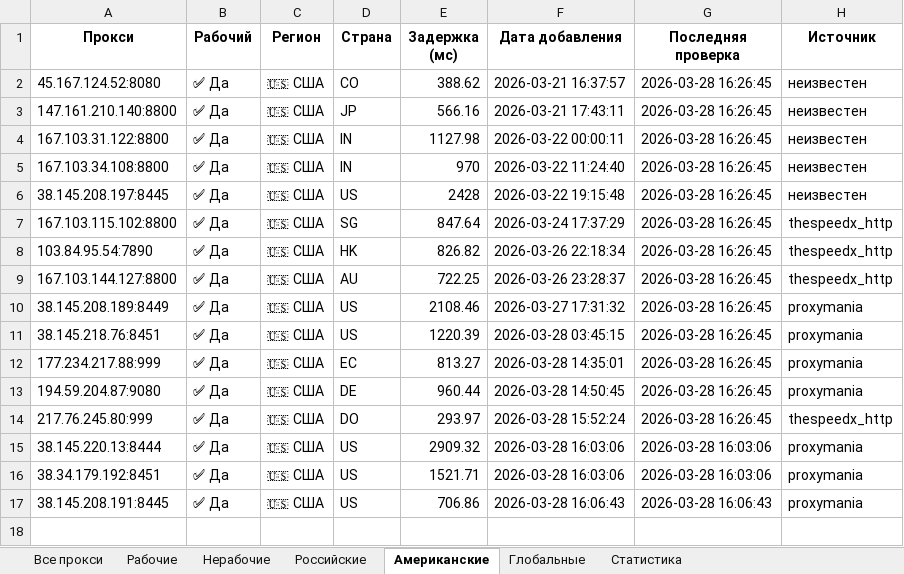
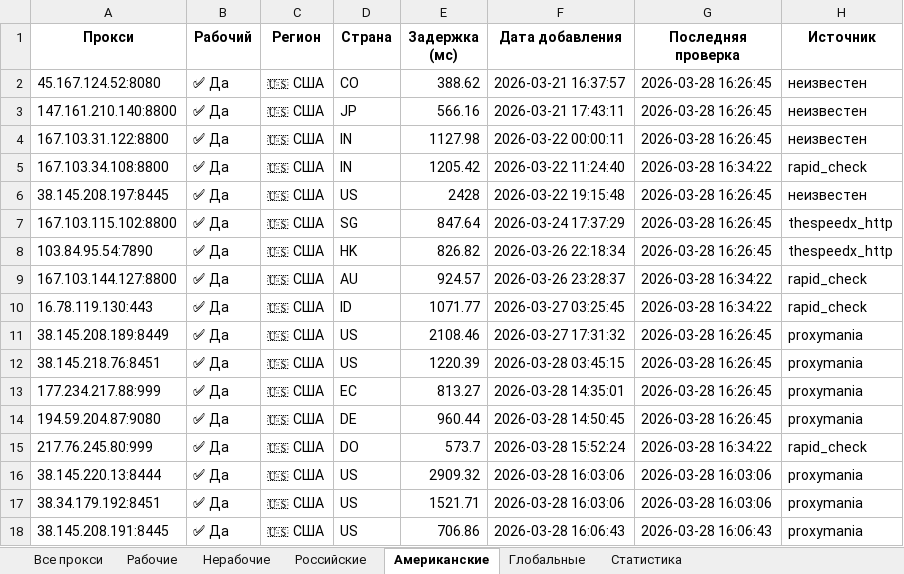
Before and after one commit to Ganjo1st/Proctor, an Excel workbook: reports/proxy_report.xlsx, sheet Американские, drawn as a sheet; values as stored, in another font and other column widths than the file's, no borders; addresses are those after the commit; the diff names each change by its address in the sheet, - before the commit and + after, or states it on an @@ line.

```diff
--- a/reports/proxy_report.xlsx (sheet Американские)
+++ b/reports/proxy_report.xlsx (sheet Американские)
-E5 (Задержка (мс)): 970
+E5 (Задержка (мс)): 1205.42
-G5 (Последняя проверка): 2026-03-28 16:26:45
+G5 (Последняя проверка): 2026-03-28 16:34:22
-H5 (Источник): неизвестен
+H5 (Источник): rapid_check
-E9 (Задержка (мс)): 722.25
+E9 (Задержка (мс)): 924.57
-G9 (Последняя проверка): 2026-03-28 16:26:45
+G9 (Последняя проверка): 2026-03-28 16:34:22
-H9 (Источник): thespeedx_http
+H9 (Источник): rapid_check
+row 10: 16.78.119.130:443 | ✅ Да | 🇺🇸 США | ID | 1071.77 | 2026-03-27 03:25:45 | 2026-03-28 16:34:22 | rapid_check
-E15 (Задержка (мс)): 293.97
+E15 (Задержка (мс)): 573.7
-G15 (Последняя проверка): 2026-03-28 16:26:45
+G15 (Последняя проверка): 2026-03-28 16:34:22
-H15 (Источник): thespeedx_http
+H15 (Источник): rapid_check
```
Also changed, not shown: sheet Все прокси, sheet Рабочие, sheet Статистика, sheet Глобальные, 4 other files.
